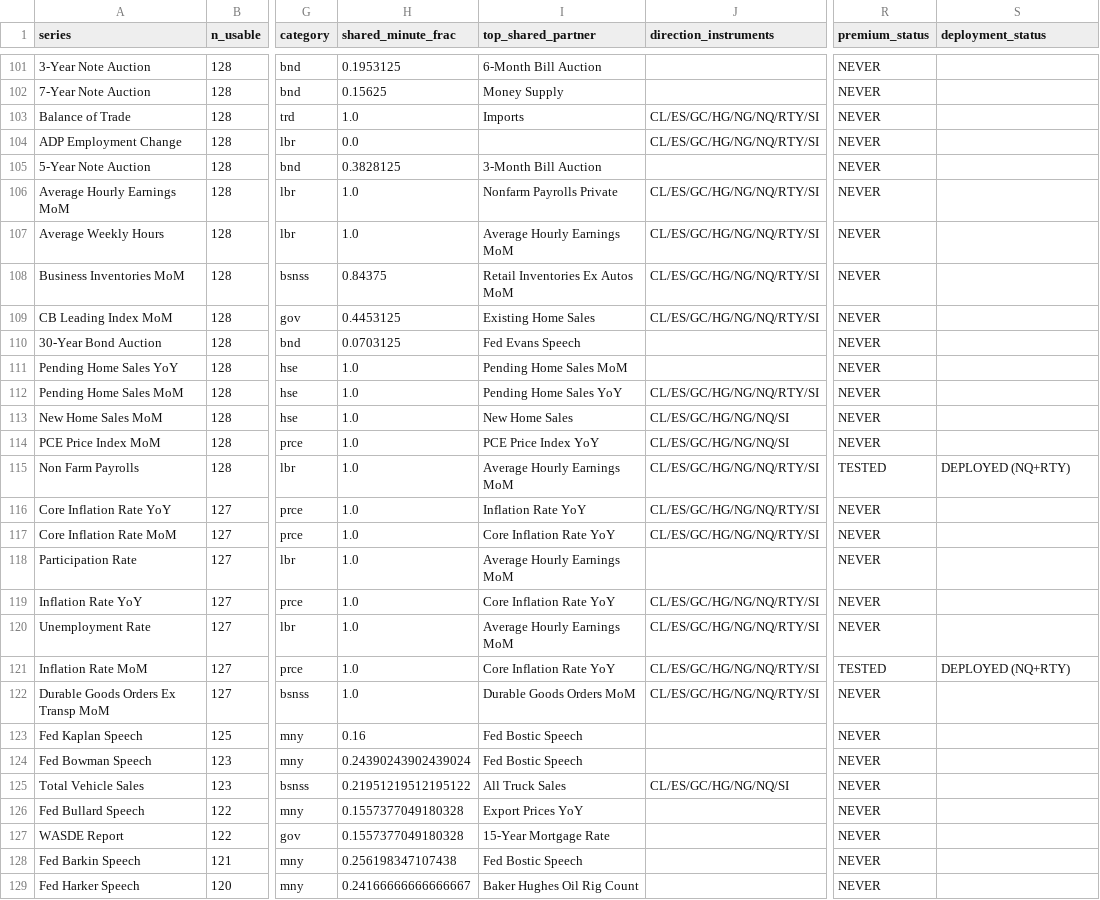
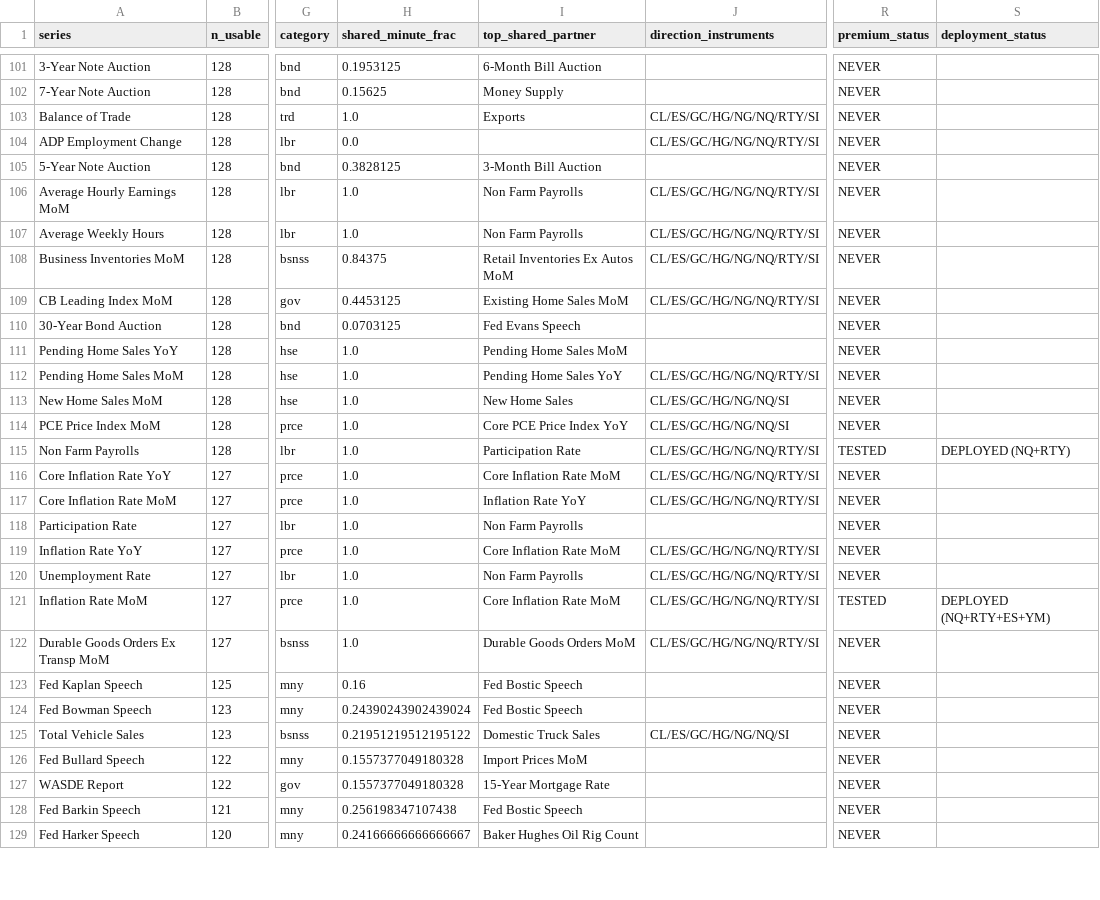
Before and after one commit to mulhamfetna/trading-strategy-finder, a CSV file: subprojects/Parametric-Indicators/optimize/fundamentals/news4_coverage_matrix.csv, drawn as a sheet; only a part is shown, gaps mark what is left out; the diff covers the shown part only; the diff names each change by its address in the sheet, - before the commit and + after, or states it on an @@ line.

```diff
--- a/subprojects/Parametric-Indicators/optimize/fundamentals/news4_coverage_matrix.csv
+++ b/subprojects/Parametric-Indicators/optimize/fundamentals/news4_coverage_matrix.csv
-I103 (top_shared_partner): Imports
+I103 (top_shared_partner): Exports
-I106 (top_shared_partner): Nonfarm Payrolls Private
+I106 (top_shared_partner): Non Farm Payrolls
-I107 (top_shared_partner): Average Hourly Earnings MoM
+I107 (top_shared_partner): Non Farm Payrolls
-I109 (top_shared_partner): Existing Home Sales
+I109 (top_shared_partner): Existing Home Sales MoM
-I114 (top_shared_partner): PCE Price Index YoY
+I114 (top_shared_partner): Core PCE Price Index YoY
-I115 (top_shared_partner): Average Hourly Earnings MoM
+I115 (top_shared_partner): Participation Rate
-I116 (top_shared_partner): Inflation Rate YoY
+I116 (top_shared_partner): Core Inflation Rate MoM
-I117 (top_shared_partner): Core Inflation Rate YoY
+I117 (top_shared_partner): Inflation Rate YoY
-I118 (top_shared_partner): Average Hourly Earnings MoM
+I118 (top_shared_partner): Non Farm Payrolls
-I119 (top_shared_partner): Core Inflation Rate YoY
+I119 (top_shared_partner): Core Inflation Rate MoM
-I120 (top_shared_partner): Average Hourly Earnings MoM
+I120 (top_shared_partner): Non Farm Payrolls
-I121 (top_shared_partner): Core Inflation Rate YoY
+I121 (top_shared_partner): Core Inflation Rate MoM
-S121 (deployment_status): DEPLOYED (NQ+RTY)
+S121 (deployment_status): DEPLOYED (NQ+RTY+ES+YM)
-I125 (top_shared_partner): All Truck Sales
+I125 (top_shared_partner): Domestic Truck Sales
-I126 (top_shared_partner): Export Prices YoY
+I126 (top_shared_partner): Import Prices MoM
```
Also changed, not shown: 70 edited cells elsewhere in this file, subprojects/Parametric-Indicators/optimize/fundamentals/news4_n2_candidates.csv, 12 other files.
